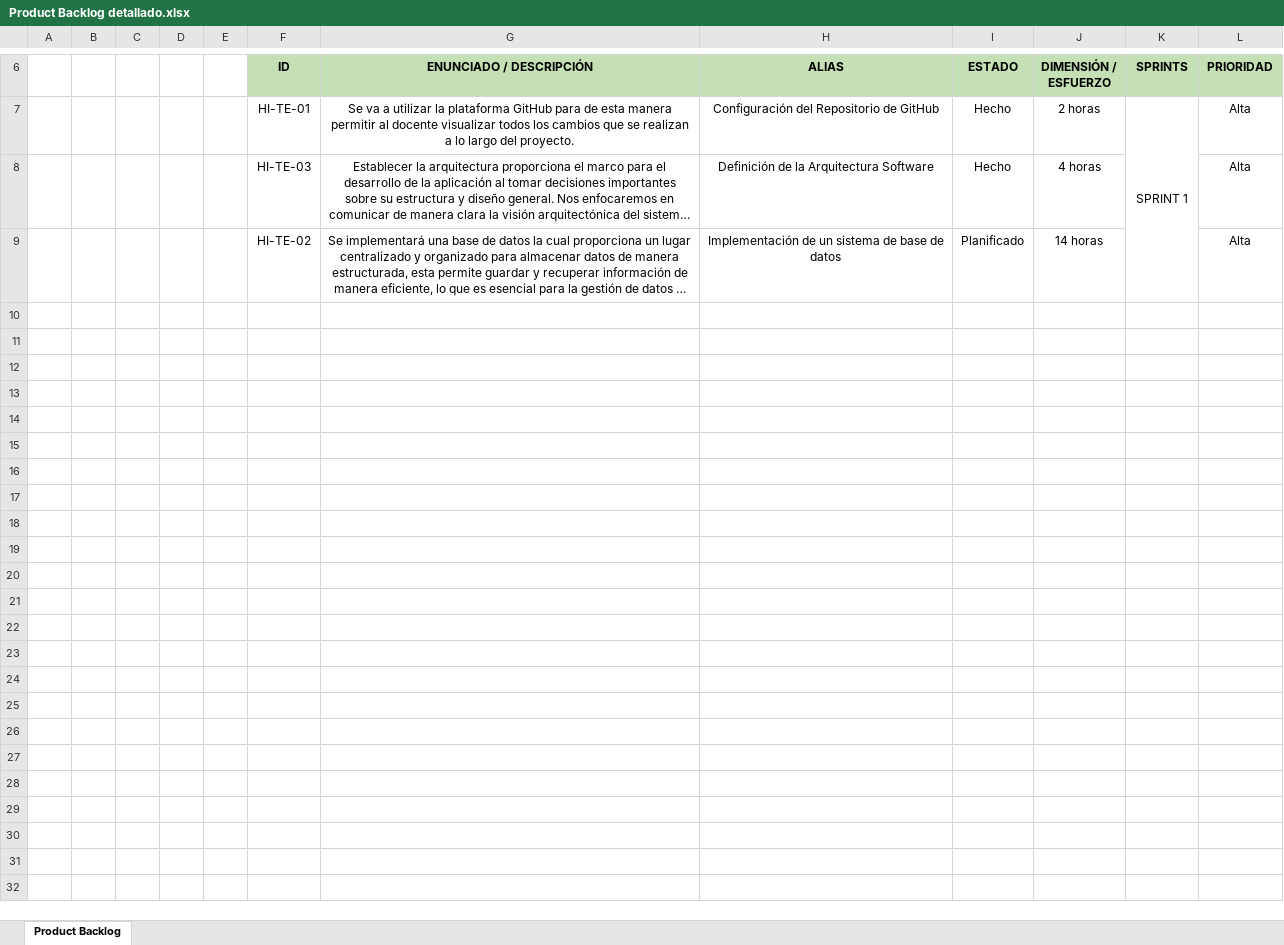
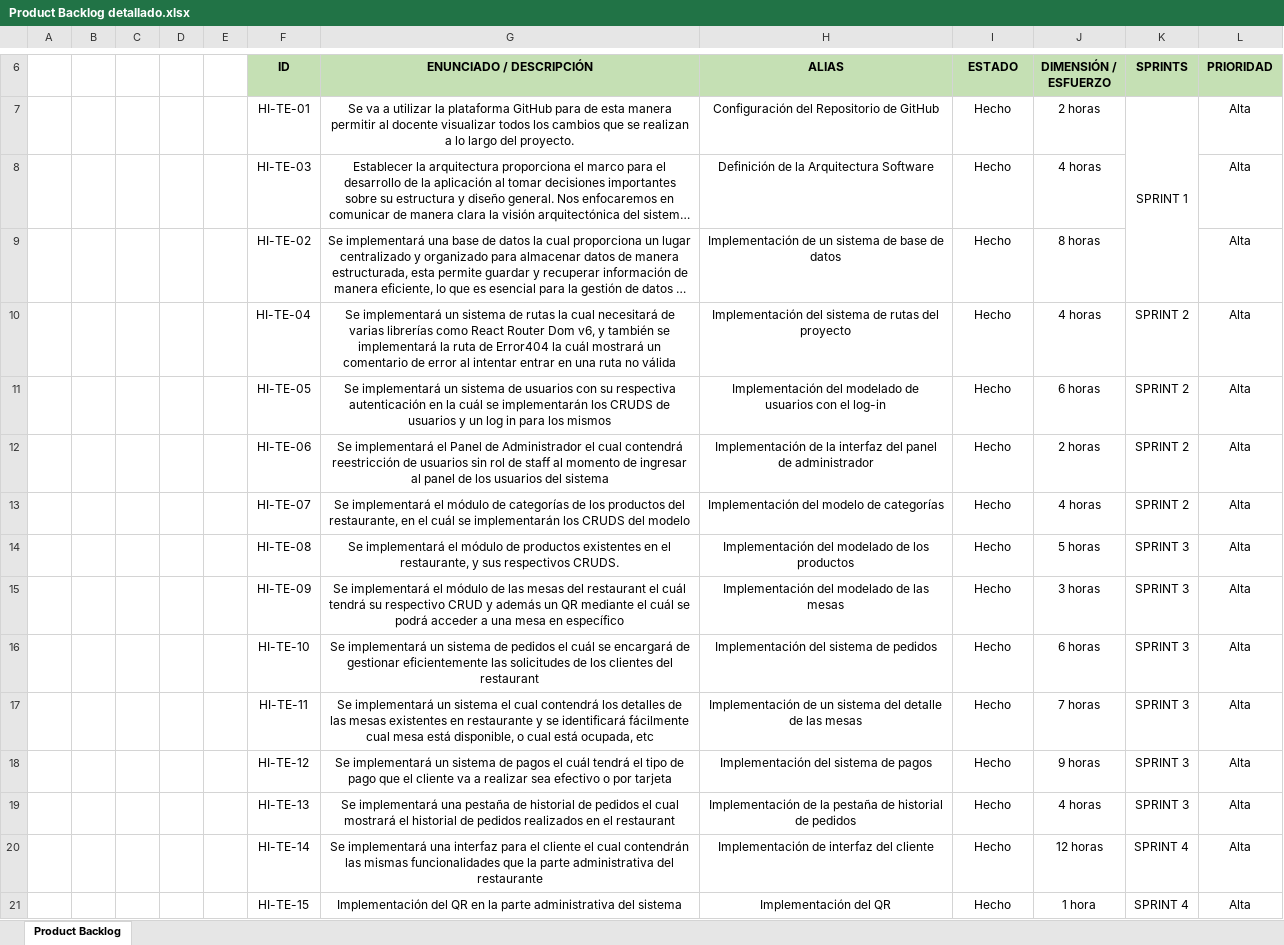
Before and after one commit to marlonmedina6827/Digitalcard, an Excel workbook: documentacion/Product Backlog detallado.xlsx, sheet Product Backlog, drawn as a sheet; only a part is shown, gaps mark what is left out; long unchanged cells end in …; values as stored, in another font and other column widths than the file's, no borders; the diff names each change by its address in the sheet, - before the commit and + after, or states it on an @@ line.

```diff
--- a/documentacion/Product Backlog detallado.xlsx (sheet Product Backlog)
+++ b/documentacion/Product Backlog detallado.xlsx (sheet Product Backlog)
-I9 (ESTADO): Planificado
+I9 (ESTADO): Hecho
-J9 (DIMENSIÓN / ESFUERZO): 14 horas
+J9 (DIMENSIÓN / ESFUERZO): 8 horas
+row 10:  |  |  |  |  | HI-TE-04 | Se implementará un sistema de rutas la cual necesitará de varias librerías como React Router Dom v6, y también se implementará la ruta de Error404 la cuál mostrará un comentario de error al intentar entrar en una ruta no válida | Implementación del sistema de rutas del proyecto | Hecho | 4 horas | SPRINT 2 | Alta
+row 11:  |  |  |  |  | HI-TE-05 | Se implementará un sistema de usuarios con su respectiva autenticación en la cuál se implementarán los CRUDS de usuarios y un log in para los mismos | Implementación del modelado de usuarios con el log-in | Hecho | 6 horas | SPRINT 2 | Alta
+row 12:  |  |  |  |  | HI-TE-06 | Se implementará el Panel de Administrador el cual contendrá reestricción de usuarios sin rol de staff al momento de ingresar al panel de los usuarios del sistema | Implementación de la interfaz del panel de administrador | Hecho | 2 horas | SPRINT 2 | Alta
+row 13:  |  |  |  |  | HI-TE-07 | Se implementará el módulo de categorías de los productos del restaurante, en el cuál se implementarán los CRUDS del modelo | Implementación del modelo de categorías | Hecho | 4 horas | SPRINT 2 | Alta
+row 14:  |  |  |  |  | HI-TE-08 | Se implementará el módulo de productos existentes en el restaurante, y sus respectivos CRUDS. | Implementación del modelado de los productos | Hecho | 5 horas | SPRINT 3 | Alta
+row 15:  |  |  |  |  | HI-TE-09 | Se implementará el módulo de las mesas del restaurant el cuál tendrá su respectivo CRUD y además un QR mediante el cuál se podrá acceder a una mesa en específico | Implementación del modelado de las mesas | Hecho | 3 horas | SPRINT 3 | Alta
+row 16:  |  |  |  |  | HI-TE-10 | Se implementará un sistema de pedidos el cuál se encargará de gestionar eficientemente las solicitudes de los clientes del restaurant | Implementación del sistema de pedidos | Hecho | 6 horas | SPRINT 3 | Alta
+row 17:  |  |  |  |  | HI-TE-11 | Se implementará un sistema el cual contendrá los detalles de las mesas existentes en restaurante y se identificará fácilmente cual mesa está disponible, o cual está ocupada, etc | Implementación de un sistema del detalle de las mesas | Hecho | 7 horas | SPRINT 3 | Alta
+row 18:  |  |  |  |  | HI-TE-12 | Se implementará un sistema de pagos el cuál tendrá el tipo de pago que el cliente va a realizar sea efectivo o por tarjeta | Implementación del sistema de pagos | Hecho | 9 horas | SPRINT 3 | Alta
+row 19:  |  |  |  |  | HI-TE-13 | Se implementará una pestaña de historial de pedidos el cual mostrará el historial de pedidos realizados en el restaurant | Implementación de la pestaña de historial de pedidos | Hecho | 4 horas | SPRINT 3 | Alta
+row 20:  |  |  |  |  | HI-TE-14 | Se implementará una interfaz para el cliente el cual contendrán las mismas funcionalidades que la parte administrativa del restaurante | Implementación de interfaz del cliente | Hecho | 12 horas | SPRINT 4 | Alta
+row 21:  |  |  |  |  | HI-TE-15 | Implementación del QR en la parte administrativa del sistema | Implementación del QR | Hecho | 1 hora | SPRINT 4 | Alta
```
Also changed, not shown: 3 other files.
